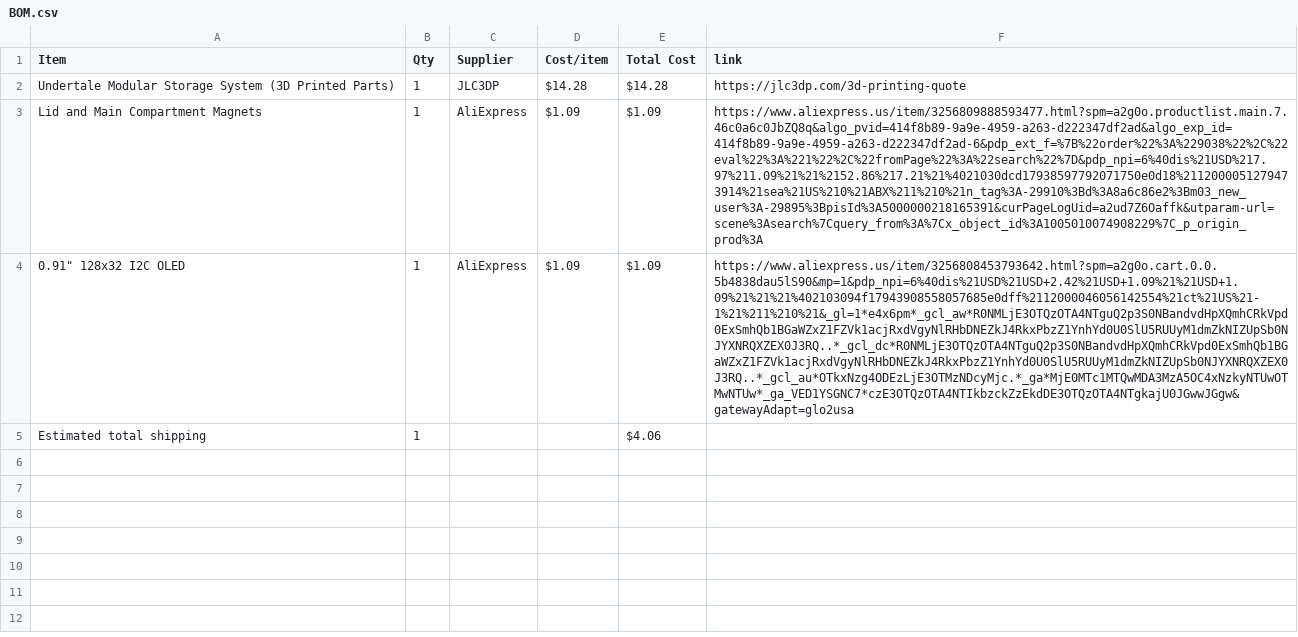
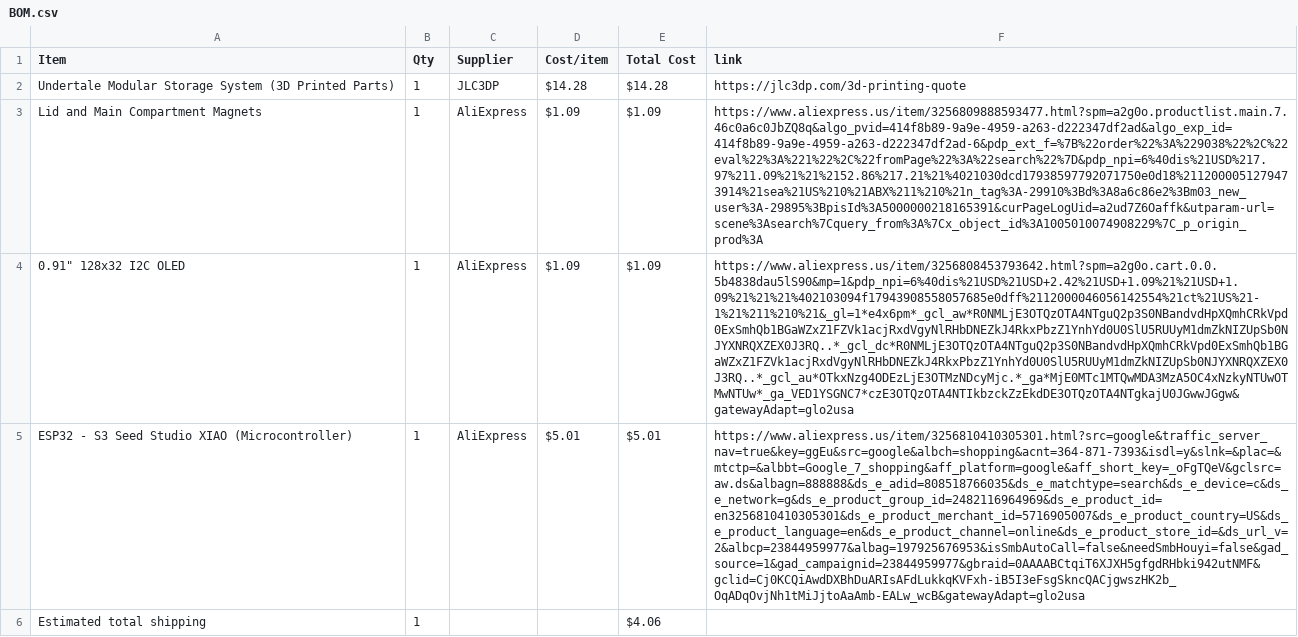
Before and after one commit to musicalruh-glitch/ModularMulti-PartStorageSystem, a CSV file: BOM.csv, drawn as a sheet; the diff names each change by its address in the sheet, - before the commit and + after, or states it on an @@ line.

Commit message:
Sync Modular Multi-Part Storage System from Half Life

```diff
--- a/BOM.csv
+++ b/BOM.csv
+row 5: ESP32 - S3 Seed Studio XIAO (Microcontroller) | 1 | AliExpress | $5.01 | $5.01 | https://www.aliexpress.us/item/3256810410305301.html?src=google&traffic_server_nav=true&key=ggEu&src=google&albch=shopping&acnt=364-871-7393&isdl=y&slnk=&plac=&mtctp=&albbt=Google_7_shopping&aff_platform=google&aff_short_key=_oFgTQeV&gclsrc=aw.ds&albagn=888888&ds_e_adid=808518766035&ds_e_matchtype=search&ds_e_device=c&ds_e_network=g&ds_e_product_group_id=2482116964969&ds_e_product_id=en3256810410305301&ds_e_product_merchant_id=5716905007&ds_e_product_country=US&ds_e_product_language=en&ds_e_product_channel=online&ds_e_product_store_id=&ds_url_v=2&albcp=23844959977&albag=197925676953&isSmbAutoCall=false&needSmbHouyi=false&gad_source=1&gad_campaignid=23844959977&gbraid=0AAAABCtqiT6XJXH5gfgdRHbki942utNMF&gclid=Cj0KCQiAwdDXBhDuARIsAFdLukkqKVFxh-iB5I3eFsgSkncQACjgwszHK2b_OqADqOvjNh1tMiJjtoAaAmb-EALw_wcB&gatewayAdapt=glo2usa
```
